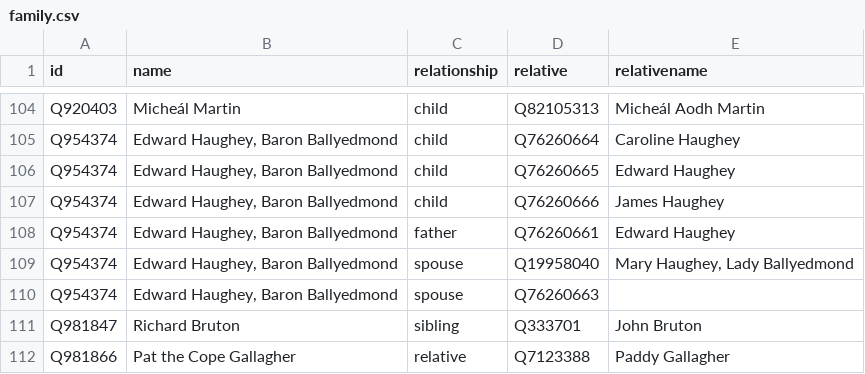
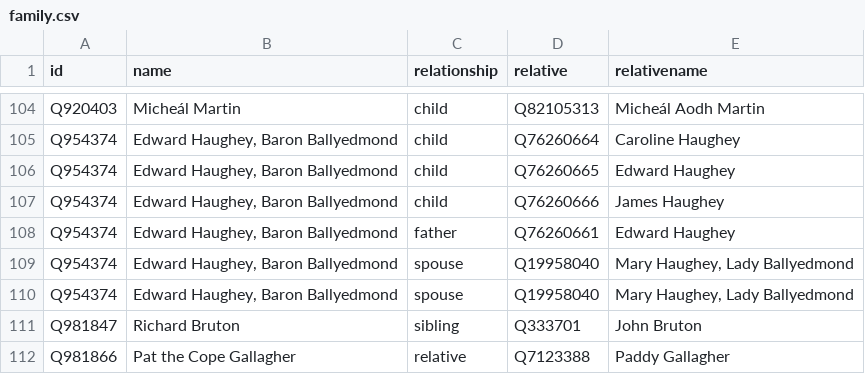
Before and after one commit to every-politician-scrapers/ireland-ministers, a CSV file: html/family.csv, drawn as a sheet; only a part is shown, gaps mark what is left out.

Commit message:
PCB update

```diff
--- a/html/family.csv
+++ b/html/family.csv
@@ -109,3 +109,3 @@ Q954374,"Edward Haughey, Baron Ballyedmond",father,Q76260661,Edward Haughey
 Q954374,"Edward Haughey, Baron Ballyedmond",spouse,Q19958040,"Mary Haughey, Lady Ballyedmond"
-Q954374,"Edward Haughey, Baron Ballyedmond",spouse,Q76260663,
+Q954374,"Edward Haughey, Baron Ballyedmond",spouse,Q19958040,"Mary Haughey, Lady Ballyedmond"
 Q981847,Richard Bruton,sibling,Q333701,John Bruton
```
